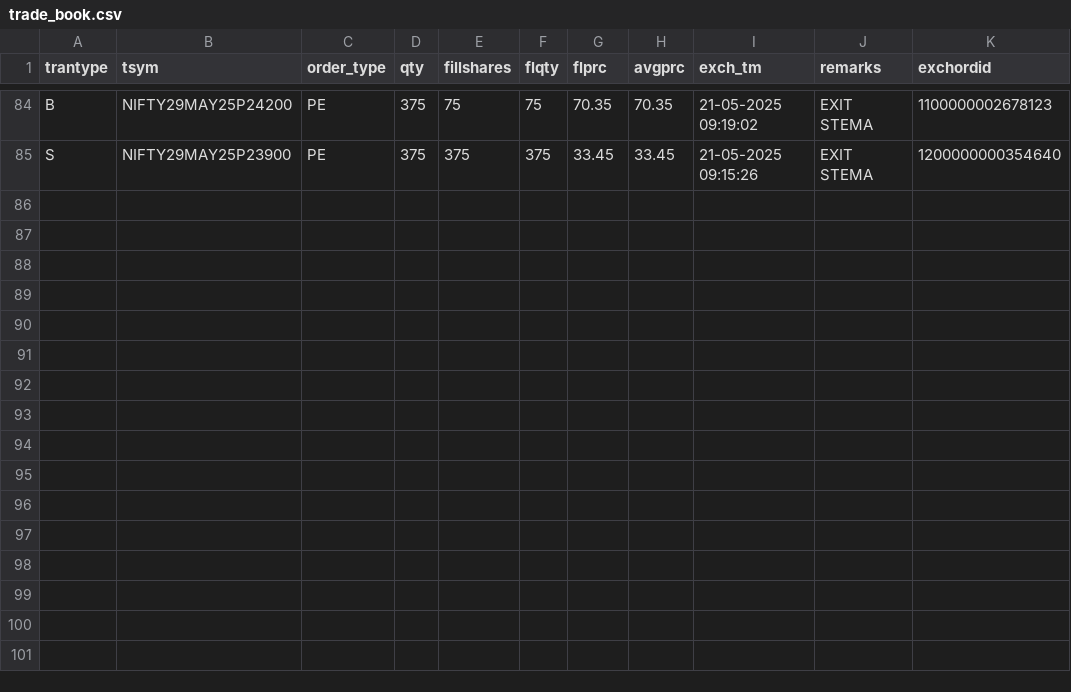
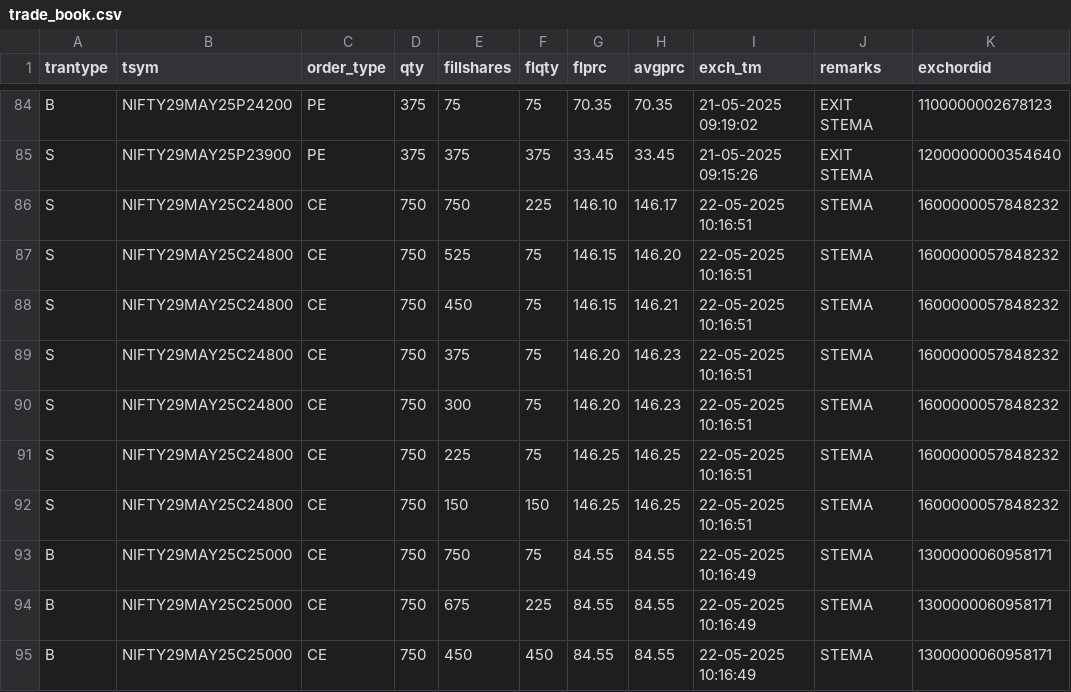
Before and after one commit to Rana-test/botty, a CSV file: trade_book.csv, drawn as a sheet; only a part is shown, gaps mark what is left out.

```diff
--- a/trade_book.csv
+++ b/trade_book.csv
@@ -85 +85,11 @@ B,NIFTY29MAY25P24200,PE,375,75,75,70.35,70.35,21-05-2025 09:19:02,EXIT STEMA,110
 S,NIFTY29MAY25P23900,PE,375,375,375,33.45,33.45,21-05-2025 09:15:26,EXIT STEMA,1200000000354640
+S,NIFTY29MAY25C24800,CE,750,750,225,146.10,146.17,22-05-2025 10:16:51,STEMA,1600000057848232
+S,NIFTY29MAY25C24800,CE,750,525,75,146.15,146.20,22-05-2025 10:16:51,STEMA,1600000057848232
+S,NIFTY29MAY25C24800,CE,750,450,75,146.15,146.21,22-05-2025 10:16:51,STEMA,1600000057848232
+S,NIFTY29MAY25C24800,CE,750,375,75,146.20,146.23,22-05-2025 10:16:51,STEMA,1600000057848232
+S,NIFTY29MAY25C24800,CE,750,300,75,146.20,146.23,22-05-2025 10:16:51,STEMA,1600000057848232
+S,NIFTY29MAY25C24800,CE,750,225,75,146.25,146.25,22-05-2025 10:16:51,STEMA,1600000057848232
+S,NIFTY29MAY25C24800,CE,750,150,150,146.25,146.25,22-05-2025 10:16:51,STEMA,1600000057848232
+B,NIFTY29MAY25C25000,CE,750,750,75,84.55,84.55,22-05-2025 10:16:49,STEMA,1300000060958171
+B,NIFTY29MAY25C25000,CE,750,675,225,84.55,84.55,22-05-2025 10:16:49,STEMA,1300000060958171
+B,NIFTY29MAY25C25000,CE,750,450,450,84.55,84.55,22-05-2025 10:16:49,STEMA,1300000060958171
```
Also changed, not shown: hourly_data.csv, 1 other file.
